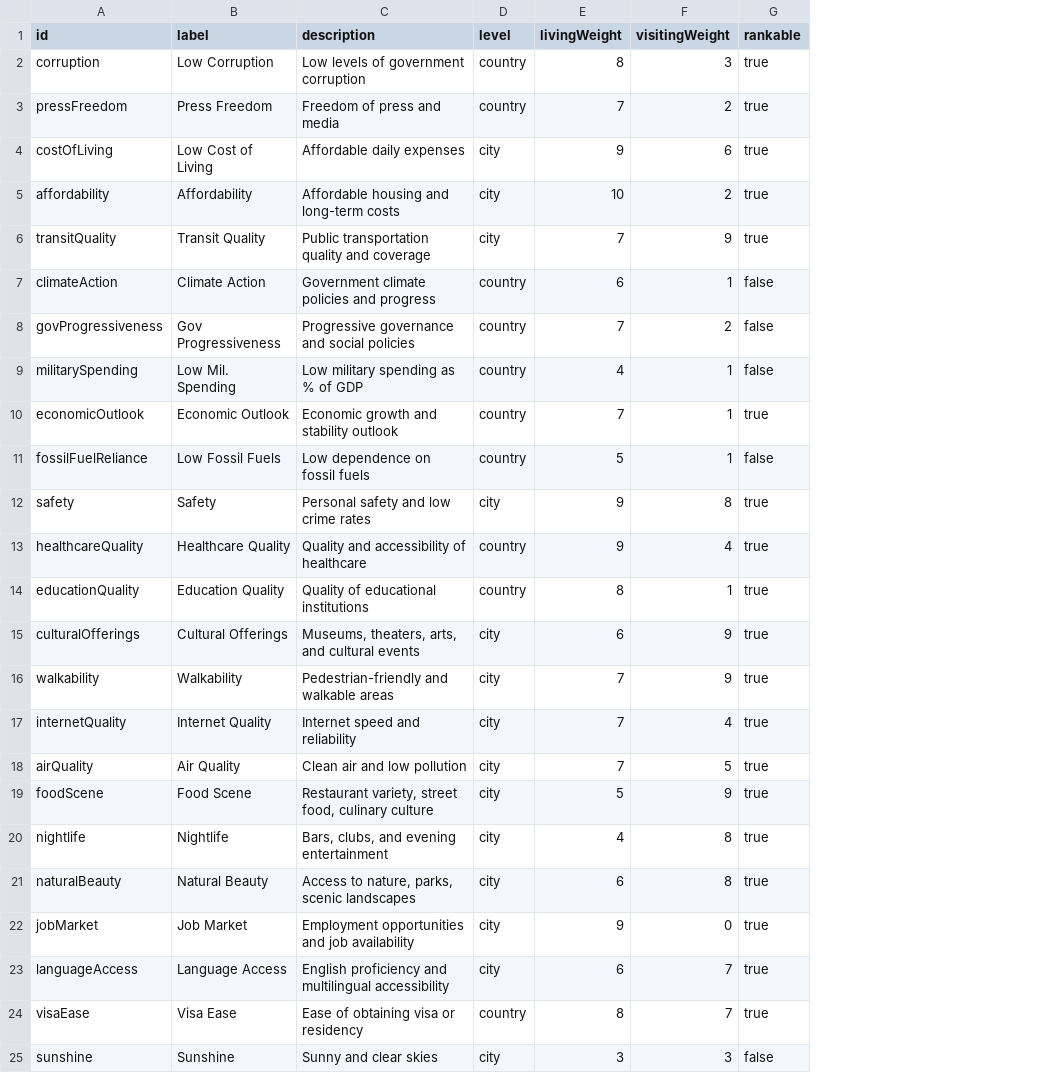
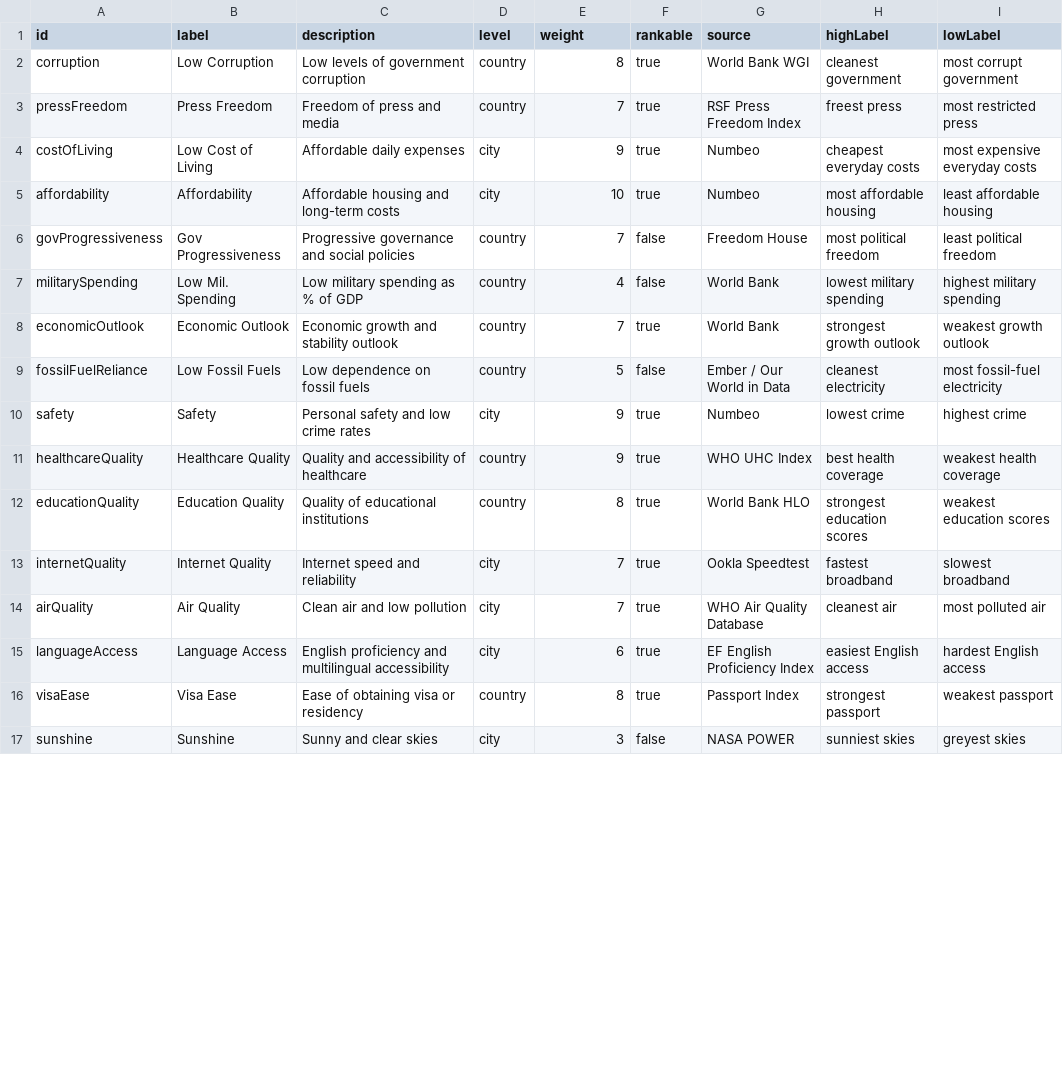
Before and after one commit to J-Wass/city-select, a CSV file: data/dimensions.csv, drawn as a sheet; only a part is shown; removed rows and columns are numbered as before the commit, all else as after; the diff names each change by its address in the sheet, - before the commit and + after, or states it on an @@ line.

```diff
--- a/data/dimensions.csv
+++ b/data/dimensions.csv
-column F (visitingWeight), rows 2-5: 3 | 2 | 6 | 2; rows 8-14: 2 | 1 | 1 | 1 | 8 | 4 | 1; rows 17-18: 4 | 5; rows 23-25: 7 | 7 | 3
+column G (source), rows 2-17: World Bank WGI | RSF Press Freedom Index | Numbeo | Numbeo | Freedom House | World Bank | World Bank | Ember / Our World in Data | Numbeo | WHO UHC Index | World Bank HLO | Ookla Speedtest | WHO Air Quality Database | EF English Proficiency Index | Passport Index | NASA POWER
+column H (highLabel), rows 2-17: cleanest government | freest press | cheapest everyday costs | most affordable housing | most political freedom | lowest military spending | strongest growth outlook | cleanest electricity | lowest crime | best health coverage | strongest education scores | fastest broadband | cleanest air | easiest English access | strongest passport | sunniest skies
+column I (lowLabel), rows 2-17: most corrupt government | most restricted press | most expensive everyday costs | least affordable housing | least political freedom | highest military spending | weakest growth outlook | most fossil-fuel electricity | highest crime | weakest health coverage | weakest education scores | slowest broadband | most polluted air | hardest English access | weakest passport | greyest skies
-E1: livingWeight
+E1: weight
-row 6: transitQuality | Transit Quality | Public transportation quality and coverage | city | 7 | 9 | true
-row 7: climateAction | Climate Action | Government climate policies and progress | country | 6 | 1 | false
-row 15: culturalOfferings | Cultural Offerings | Museums, theaters, arts, and cultural events | city | 6 | 9 | true
-row 16: walkability | Walkability | Pedestrian-friendly and walkable areas | city | 7 | 9 | true
-row 19: foodScene | Food Scene | Restaurant variety, street food, culinary culture | city | 5 | 9 | true
-row 20: nightlife | Nightlife | Bars, clubs, and evening entertainment | city | 4 | 8 | true
-row 21: naturalBeauty | Natural Beauty | Access to nature, parks, scenic landscapes | city | 6 | 8 | true
-row 22: jobMarket | Job Market | Employment opportunities and job availability | city | 9 | 0 | true
```
Also changed, not shown: data/cities.csv, data/sources/city_mappings.csv, 38 other files.
